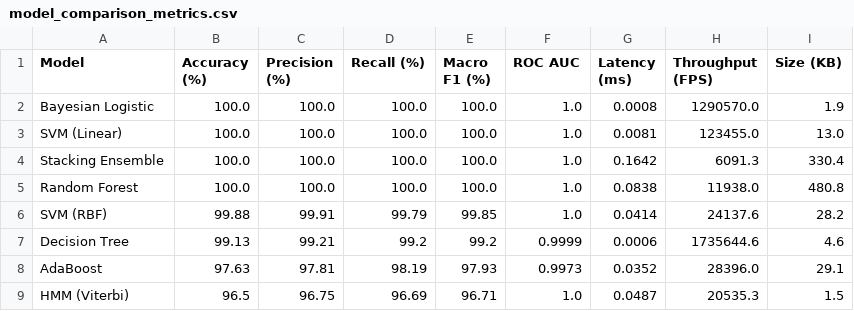
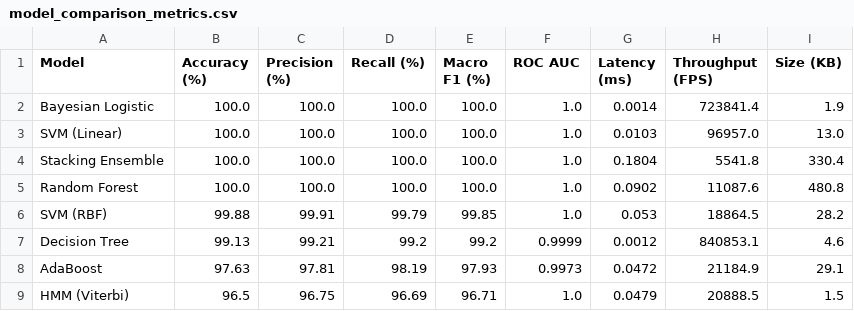
Before and after one commit to bankutech/Real-Time-Drowsiness-Detection-and-Alert-System, a CSV file: outputs/evaluation/model_comparison_metrics.csv, drawn as a sheet.

Commit message:
feat(dataset): download real Kaggle dataset, extract MediaPipe facial landmarks, and update cleaned features

```diff
--- a/outputs/evaluation/model_comparison_metrics.csv
+++ b/outputs/evaluation/model_comparison_metrics.csv
@@ -1,9 +1,9 @@
 Model,Accuracy (%),Precision (%),Recall (%),Macro F1 (%),ROC AUC,Latency (ms),Throughput (FPS),Size (KB)
-Bayesian Logistic,100.0,100.0,100.0,100.0,1.0,0.0008,1290570.0,1.9
-SVM (Linear),100.0,100.0,100.0,100.0,1.0,0.0081,123455.0,13.0
-Stacking Ensemble,100.0,100.0,100.0,100.0,1.0,0.1642,6091.3,330.4
-Random Forest,100.0,100.0,100.0,100.0,1.0,0.0838,11938.0,480.8
-SVM (RBF),99.88,99.91,99.79,99.85,1.0,0.0414,24137.6,28.2
-Decision Tree,99.13,99.21,99.2,99.2,0.9999,0.0006,1735644.6,4.6
-AdaBoost,97.63,97.81,98.19,97.93,0.9973,0.0352,28396.0,29.1
-HMM (Viterbi),96.5,96.75,96.69,96.71,1.0,0.0487,20535.3,1.5
+Bayesian Logistic,100.0,100.0,100.0,100.0,1.0,0.0014,723841.4,1.9
+SVM (Linear),100.0,100.0,100.0,100.0,1.0,0.0103,96957.0,13.0
+Stacking Ensemble,100.0,100.0,100.0,100.0,1.0,0.1804,5541.8,330.4
+Random Forest,100.0,100.0,100.0,100.0,1.0,0.0902,11087.6,480.8
+SVM (RBF),99.88,99.91,99.79,99.85,1.0,0.053,18864.5,28.2
+Decision Tree,99.13,99.21,99.2,99.2,0.9999,0.0012,840853.1,4.6
+AdaBoost,97.63,97.81,98.19,97.93,0.9973,0.0472,21184.9,29.1
+HMM (Viterbi),96.5,96.75,96.69,96.71,1.0,0.0479,20888.5,1.5
```
Also changed, not shown: outputs/alert_log.csv, outputs/evaluation/model_comparison_report.csv, 8 other files.
